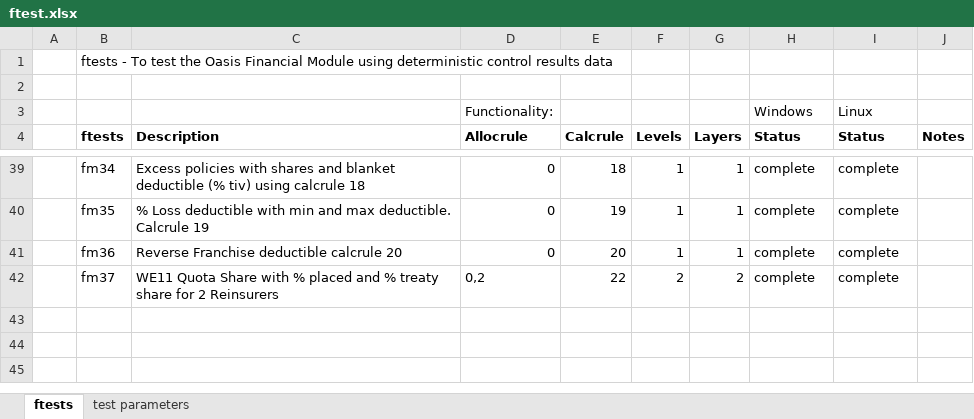
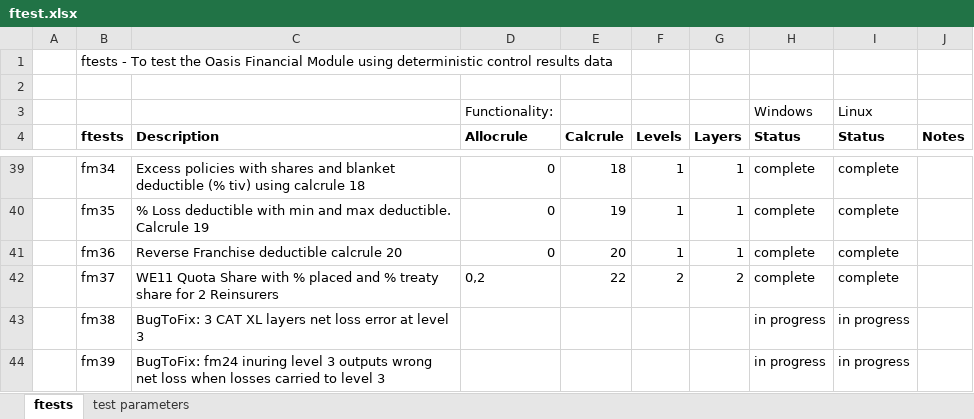
Before and after one commit to OasisLMF/ktest, an Excel workbook: ftest/ftest.xlsx, sheet ftests, drawn as a sheet; only a part is shown, gaps mark what is left out; values as stored, in another font and other column widths than the file's, no borders; the diff names each change by its address in the sheet, - before the commit and + after, or states it on an @@ line.

```diff
--- a/ftest/ftest.xlsx (sheet ftests)
+++ b/ftest/ftest.xlsx (sheet ftests)
+row 43:  | fm38 | BugToFix: 3 CAT XL layers net loss error at level 3 |  |  |  |  | in progress | in progress
+row 44:  | fm39 | BugToFix: fm24 inuring level 3 outputs wrong net loss when losses carried to level 3 |  |  |  |  | in progress | in progress
```
Also changed, not shown: 25 other files.
